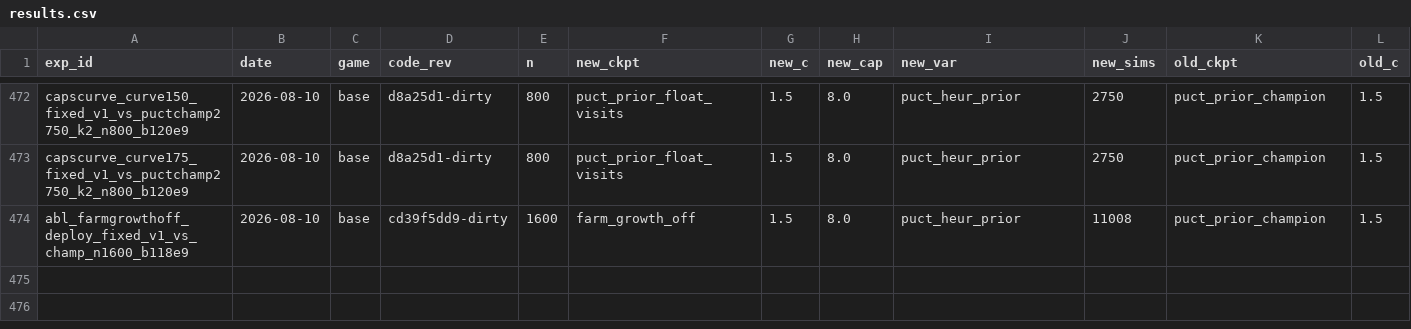
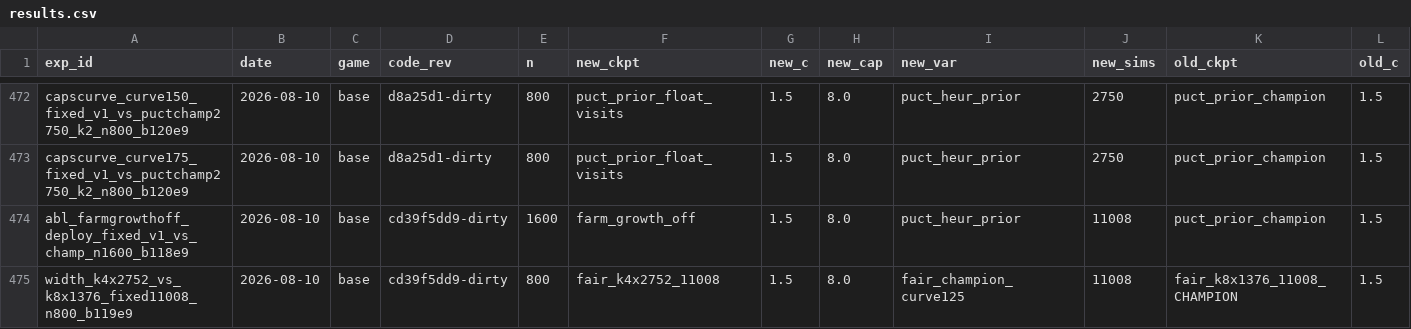
Before and after one commit to dentaljosh/carcassone, a CSV file: experiments/results.csv, drawn as a sheet; only a part is shown, gaps mark what is left out; rows hold the shown columns only; the diff names each change by its address in the sheet, - before the commit and + after, or states it on an @@ line.

```diff
--- a/experiments/results.csv
+++ b/experiments/results.csv
+row 475: width_k4x2752_vs_k8x1376_fixed11008_n800_b119e9 | 2026-08-10 | base | cd39f5dd9-dirty | 800 | fair_k4x2752_11008 | 1.5 | 8.0 | fair_champion_curve125 | 11008 | fair_k8x1376_11008_CHAMPION | 1.5
```
Also changed, not shown: governance/BAND_REGISTRY.csv, governance/CLAIM_REGISTRY.csv, 7 other files.
